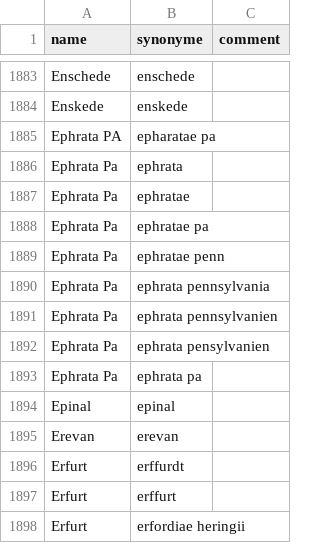
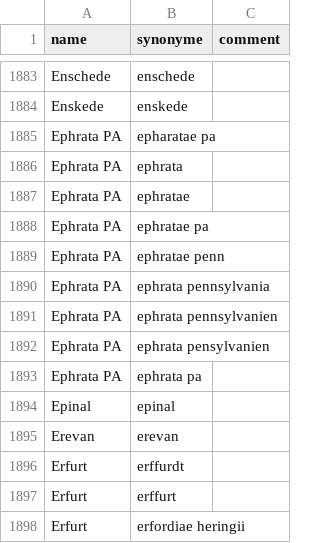
Before and after one commit to COMHIS/bibliographica, a CSV file: inst/extdata/PublicationPlaceSynonymes.csv, drawn as a sheet; only a part is shown, gaps mark what is left out.

Commit message:
Update PublicationPlaceSynonymes.csv

```diff
--- a/inst/extdata/PublicationPlaceSynonymes.csv
+++ b/inst/extdata/PublicationPlaceSynonymes.csv
@@ -1885,10 +1885,10 @@ Enskede;enskede;
 Ephrata PA;epharatae pa;
-Ephrata Pa;ephrata;
-Ephrata Pa;ephratae;
-Ephrata Pa;ephratae pa;
-Ephrata Pa;ephratae penn;
-Ephrata Pa;ephrata pennsylvania;
-Ephrata Pa;ephrata pennsylvanien;
-Ephrata Pa;ephrata pensylvanien;
-Ephrata Pa;ephrata pa;
+Ephrata PA;ephrata;
+Ephrata PA;ephratae;
+Ephrata PA;ephratae pa;
+Ephrata PA;ephratae penn;
+Ephrata PA;ephrata pennsylvania;
+Ephrata PA;ephrata pennsylvanien;
+Ephrata PA;ephrata pensylvanien;
+Ephrata PA;ephrata pa;
 Epinal;epinal;
```
